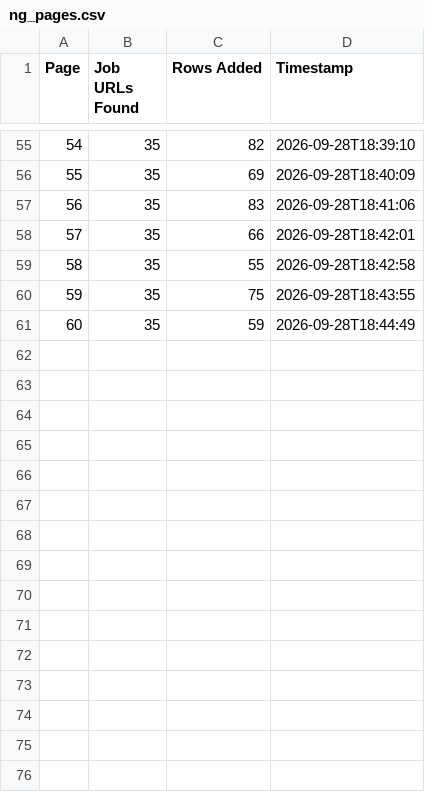
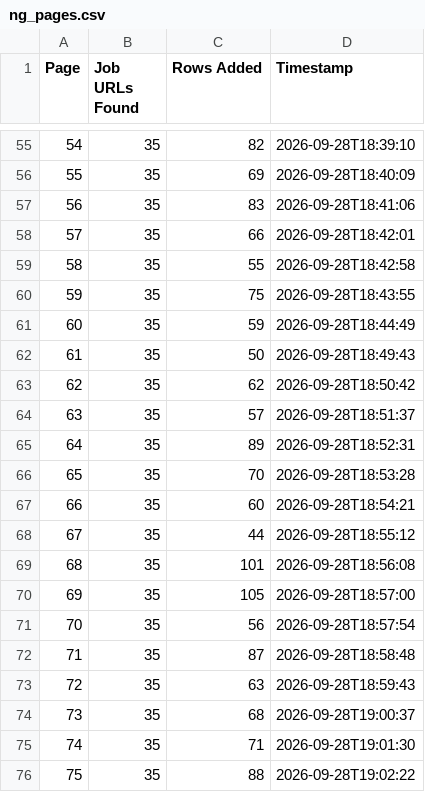
Before and after one commit to liliankason/ng-1-500, a CSV file: ng_pages.csv, drawn as a sheet; only a part is shown, gaps mark what is left out; the diff names each change by its address in the sheet, - before the commit and + after, or states it on an @@ line.

```diff
--- a/ng_pages.csv
+++ b/ng_pages.csv
+row 62: 61 | 35 | 50 | 2026-09-28T18:49:43
+row 63: 62 | 35 | 62 | 2026-09-28T18:50:42
+row 64: 63 | 35 | 57 | 2026-09-28T18:51:37
+row 65: 64 | 35 | 89 | 2026-09-28T18:52:31
+row 66: 65 | 35 | 70 | 2026-09-28T18:53:28
+row 67: 66 | 35 | 60 | 2026-09-28T18:54:21
+row 68: 67 | 35 | 44 | 2026-09-28T18:55:12
+row 69: 68 | 35 | 101 | 2026-09-28T18:56:08
+row 70: 69 | 35 | 105 | 2026-09-28T18:57:00
+row 71: 70 | 35 | 56 | 2026-09-28T18:57:54
+row 72: 71 | 35 | 87 | 2026-09-28T18:58:48
+row 73: 72 | 35 | 63 | 2026-09-28T18:59:43
+row 74: 73 | 35 | 68 | 2026-09-28T19:00:37
+row 75: 74 | 35 | 71 | 2026-09-28T19:01:30
+row 76: 75 | 35 | 88 | 2026-09-28T19:02:22
```
Also changed, not shown: 2 other files.
